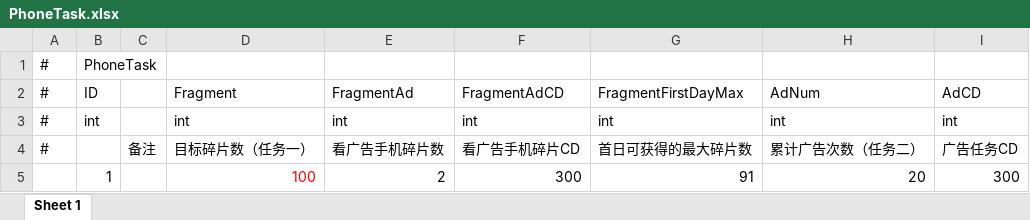
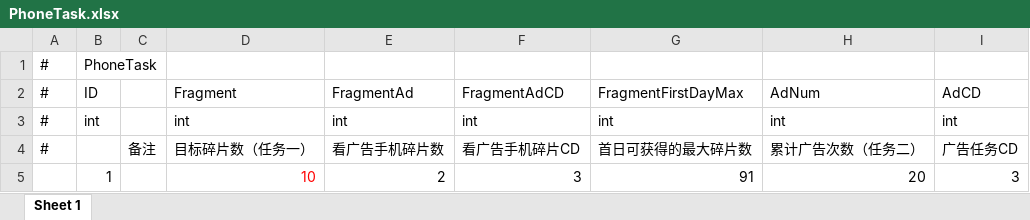
Before and after one commit to HoXoRo/smash, an Excel workbook: AAAGameData/DataTables/PhoneTask.xlsx, sheet Sheet 1, drawn as a sheet; values as stored, in another font and other column widths than the file's, no borders; the diff names each change by its address in the sheet, - before the commit and + after, or states it on an @@ line.

```diff
--- a/AAAGameData/DataTables/PhoneTask.xlsx (sheet Sheet 1)
+++ b/AAAGameData/DataTables/PhoneTask.xlsx (sheet Sheet 1)
-D5: 100
+D5: 10
-F5: 300
+F5: 3
-I5: 300
+I5: 3
```
Also changed, not shown: AAAGameData/DataTables/Core/ArrowUITable.xlsx, 9 other files.
